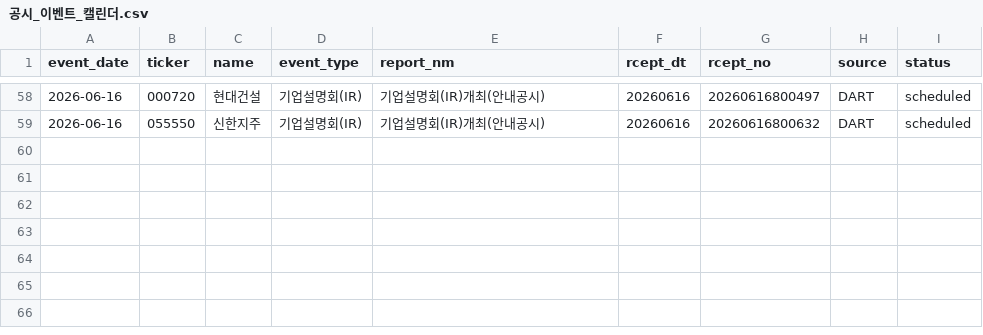
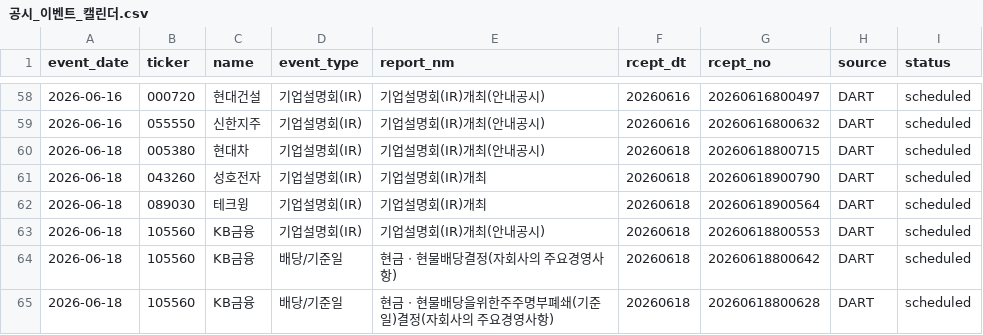
Before and after one commit to Lee-D-S/stock-signal-lab, a CSV file: ai 주가 변동 원인 분석/08_관찰기록/07_공시이벤트/공시_이벤트_캘린더.csv, drawn as a sheet; only a part is shown, gaps mark what is left out; the diff names each change by its address in the sheet, - before the commit and + after, or states it on an @@ line.

```diff
--- a/ai 주가 변동 원인 분석/08_관찰기록/07_공시이벤트/공시_이벤트_캘린더.csv
+++ b/ai 주가 변동 원인 분석/08_관찰기록/07_공시이벤트/공시_이벤트_캘린더.csv
+row 60: 2026-06-18 | 005380 | 현대차 | 기업설명회(IR) | 기업설명회(IR)개최(안내공시) | 20260618 | 20260618800715 | DART | scheduled
+row 61: 2026-06-18 | 043260 | 성호전자 | 기업설명회(IR) | 기업설명회(IR)개최 | 20260618 | 20260618900790 | DART | scheduled
+row 62: 2026-06-18 | 089030 | 테크윙 | 기업설명회(IR) | 기업설명회(IR)개최 | 20260618 | 20260618900564 | DART | scheduled
+row 63: 2026-06-18 | 105560 | KB금융 | 기업설명회(IR) | 기업설명회(IR)개최(안내공시) | 20260618 | 20260618800553 | DART | scheduled
+row 64: 2026-06-18 | 105560 | KB금융 | 배당/기준일 | 현금ㆍ현물배당결정(자회사의 주요경영사항) | 20260618 | 20260618800642 | DART | scheduled
+row 65: 2026-06-18 | 105560 | KB금융 | 배당/기준일 | 현금ㆍ현물배당을위한주주명부폐쇄(기준일)결정(자회사의 주요경영사항) | 20260618 | 20260618800628 | DART | scheduled
```
Also changed, not shown: 3 other files.
